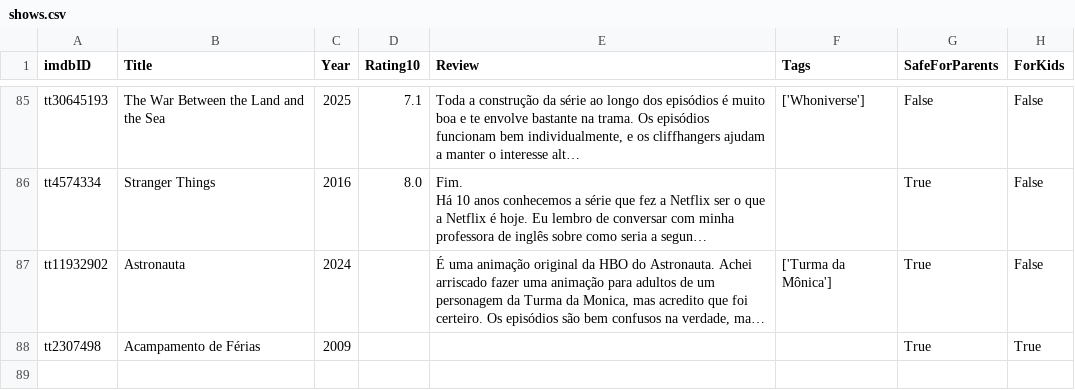
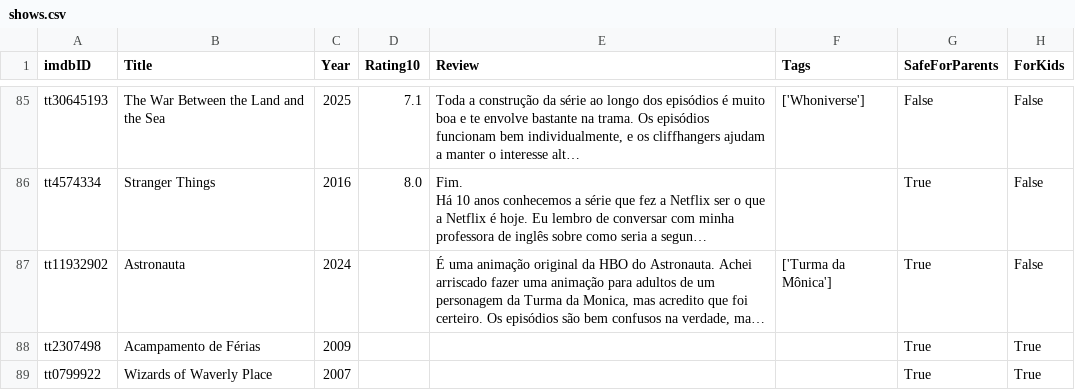
Before and after one commit to silash35/media-log, a CSV file: database/shows.csv, drawn as a sheet; only a part is shown, gaps mark what is left out; long unchanged cells end in …; the diff names each change by its address in the sheet, - before the commit and + after, or states it on an @@ line.

```diff
--- a/database/shows.csv
+++ b/database/shows.csv
+row 89: tt0799922 | Wizards of Waverly Place | 2007 |  |  |  | True | True
```
Also changed, not shown: database/movies.csv, 2 other files.
